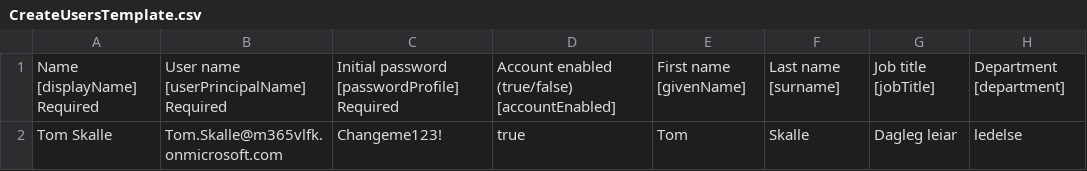
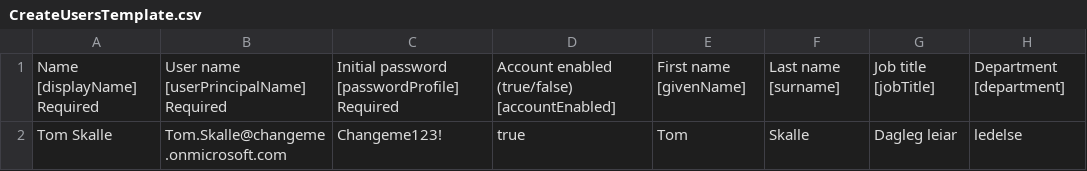
Before and after one commit to tommie0079/Microsoft, a CSV file: Entra/Bulk import/CreateUsersTemplate.csv, drawn as a sheet; only a part is shown; the diff names each change by its address in the sheet, - before the commit and + after, or states it on an @@ line.

Commit message:
Update CreateUsersTemplate.csv

```diff
--- a/Entra/Bulk import/CreateUsersTemplate.csv
+++ b/Entra/Bulk import/CreateUsersTemplate.csv
-B2: Tom.Skalle@m365vlfk.onmicrosoft.com
+B2: Tom.Skalle@changeme.onmicrosoft.com
```
